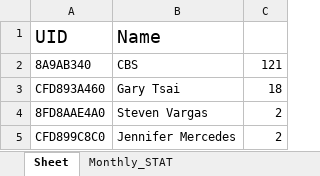
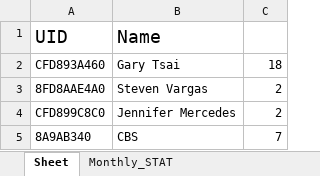
Before and after one commit to learnForMe/summer_project, an Excel workbook: testing.xlsx, sheet Sheet, drawn as a sheet; values as stored, in another font and other column widths than the file's, no borders; removed rows and columns are numbered as before the commit, all else as after; the diff names each change by its address in the sheet, - before the commit and + after, or states it on an @@ line.

```diff
--- a/testing.xlsx (sheet Sheet)
+++ b/testing.xlsx (sheet Sheet)
-row 2: 8A9AB340 | CBS | 121
+row 5: 8A9AB340 | CBS | 7
```
Also changed, not shown: sheet Monthly_STAT, 5 other files.
